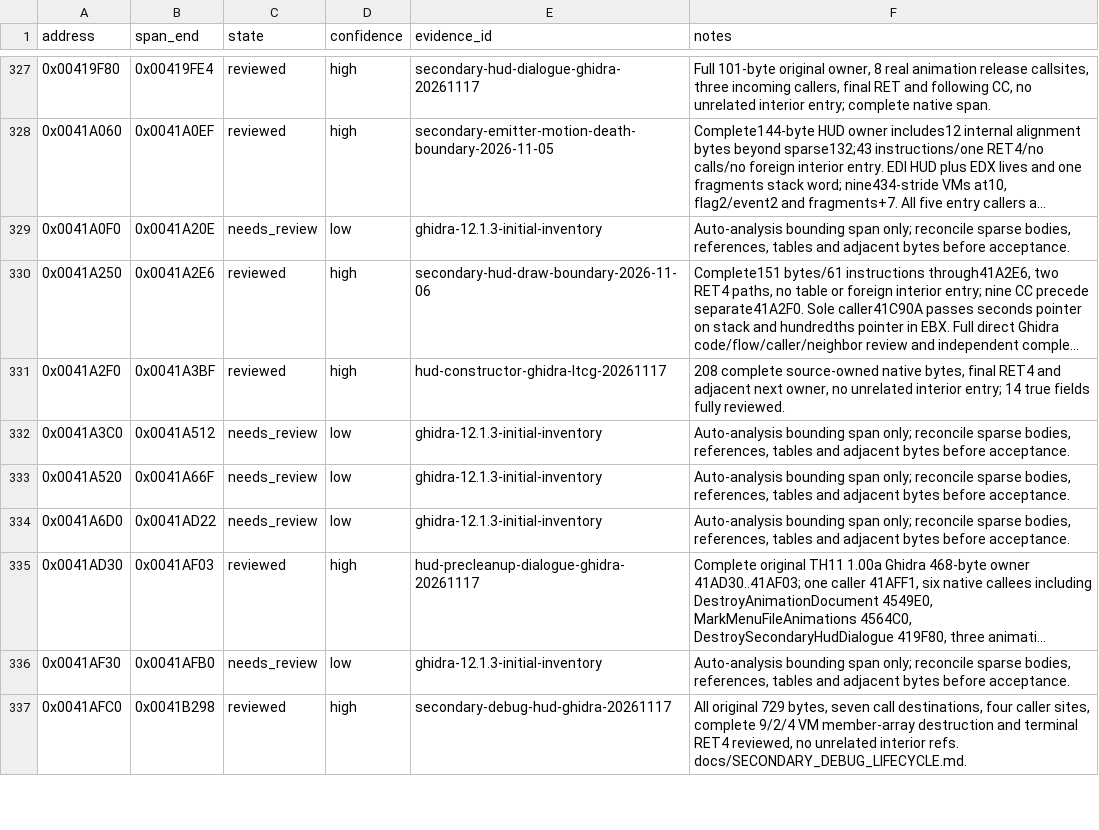
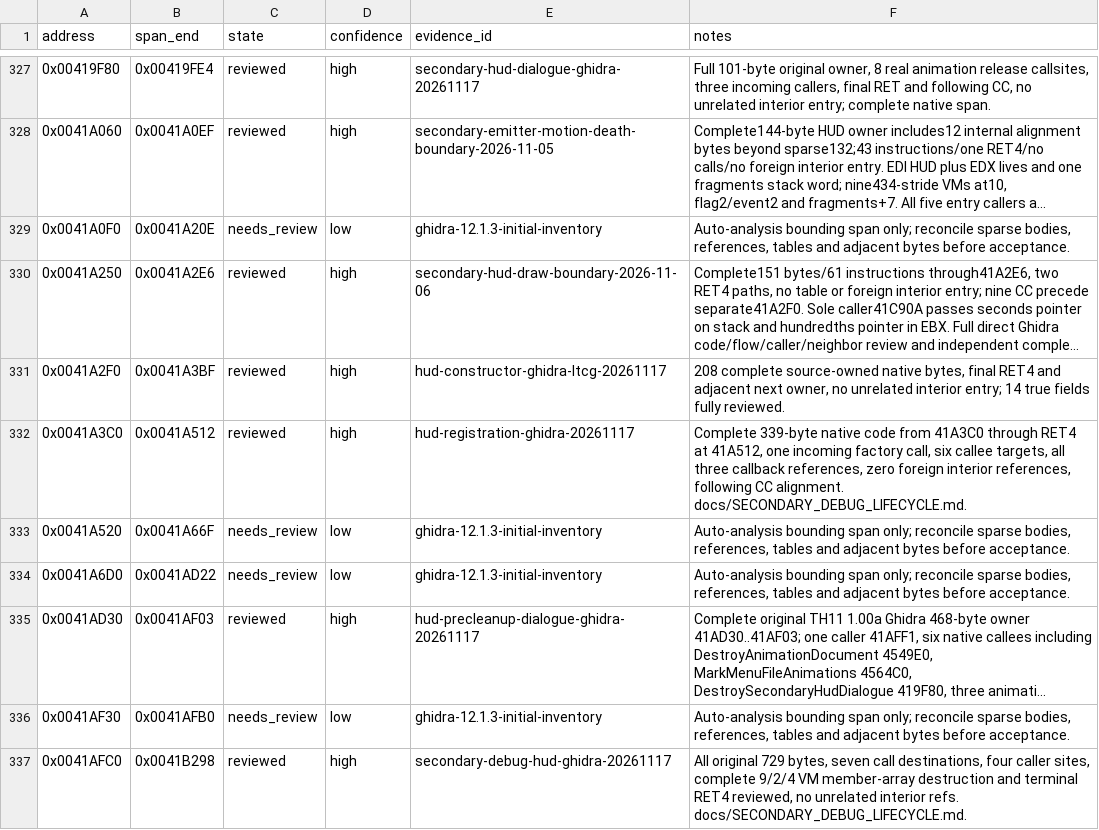
Before and after one commit to N0zoM1z0/th11, a CSV file: config/function-boundaries.csv, drawn as a sheet; only a part is shown, gaps mark what is left out; long unchanged cells end in ….

Commit message:
gpt-web: reconstruct 339-byte HUD three-chain registration

```diff
--- a/config/function-boundaries.csv
+++ b/config/function-boundaries.csv
@@ -331,3 +331,3 @@ address,span_end,state,confidence,evidence_id,notes
 0x0041A2F0,0x0041A3BF,reviewed,high,hud-constructor-ghidra-ltcg-20261117,"208 complete source-owned native bytes, final RET4 and adjacent next owner, no unrelated interior entry; 14 true fields fully reviewed."
-0x0041A3C0,0x0041A512,needs_review,low,ghidra-12.1.3-initial-inventory,"Auto-analysis bounding span only; reconcile sparse bodies, references, tables and adjacent bytes before acceptance."
+0x0041A3C0,0x0041A512,reviewed,high,hud-registration-ghidra-20261117,"Complete 339-byte native code from 41A3C0 through RET4 at 41A512, one incoming factory call, six callee targets, all three callback references, zero foreign interior references, following CC alignment. docs/SECONDARY_DEBUG_LIFECYCLE.md."
 0x0041A520,0x0041A66F,needs_review,low,ghidra-12.1.3-initial-inventory,"Auto-analysis bounding span only; reconcile sparse bodies, references, tables and adjacent bytes before acceptance."
```
Also changed, not shown: config/function-origins.csv, config/implemented.csv, 8 other files.
